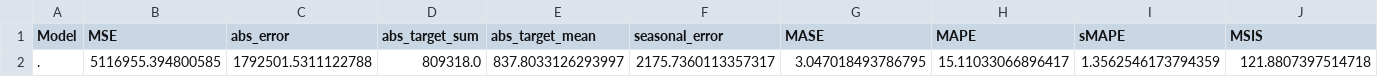
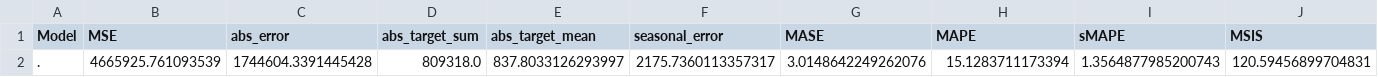
Before and after one commit to jt-hicks/minimalist_example_r, a CSV file: report.csv, drawn as a sheet; only a part is shown; removed rows and columns are numbered as before the commit, all else as after; rows hold the shown columns only; the diff names each change by its address in the sheet, - before the commit and + after, or states it on an @@ line.

```diff
--- a/report.csv
+++ b/report.csv
-row 2: . | 5116955.394800585 | 1792501.5311122788 | 809318.0 | 837.8033126293997 | 2175.7360113357317 | 3.047018493786795 | 15.11033066896417 | 1.3562546173794359 | 121.8807397514718
+row 2: . | 4665925.761093539 | 1744604.3391445428 | 809318.0 | 837.8033126293997 | 2175.7360113357317 | 3.0148642249262076 | 15.1283711173394 | 1.3564877985200743 | 120.59456899704831
```
Also changed, not shown: report.0.csv, 3 other files.
